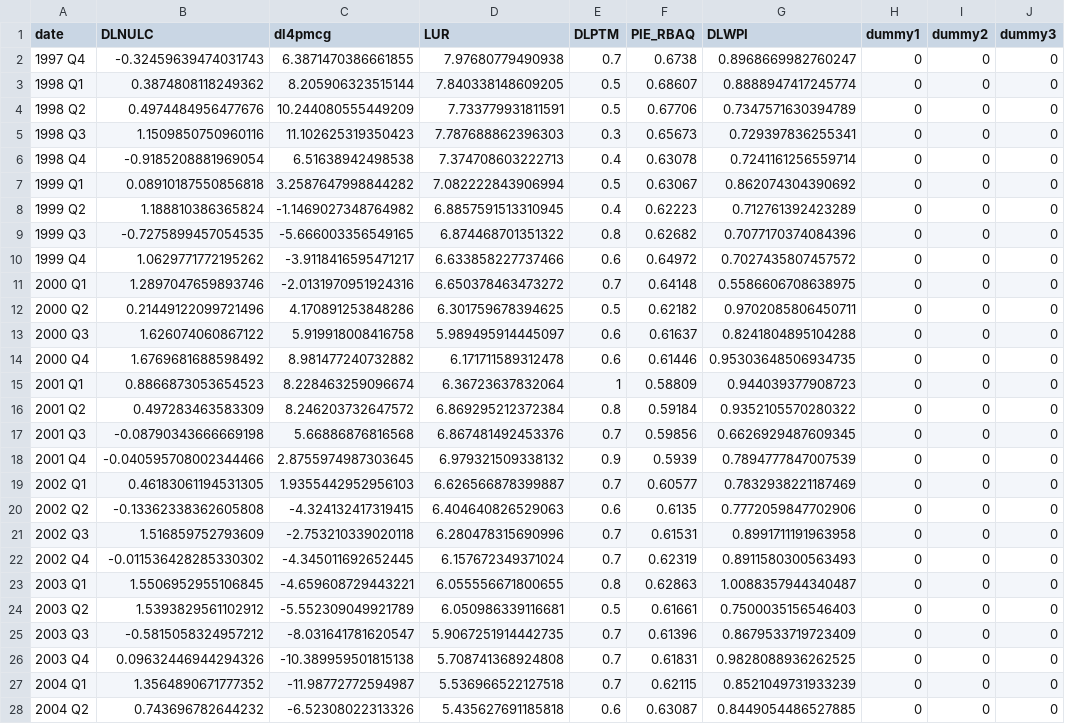
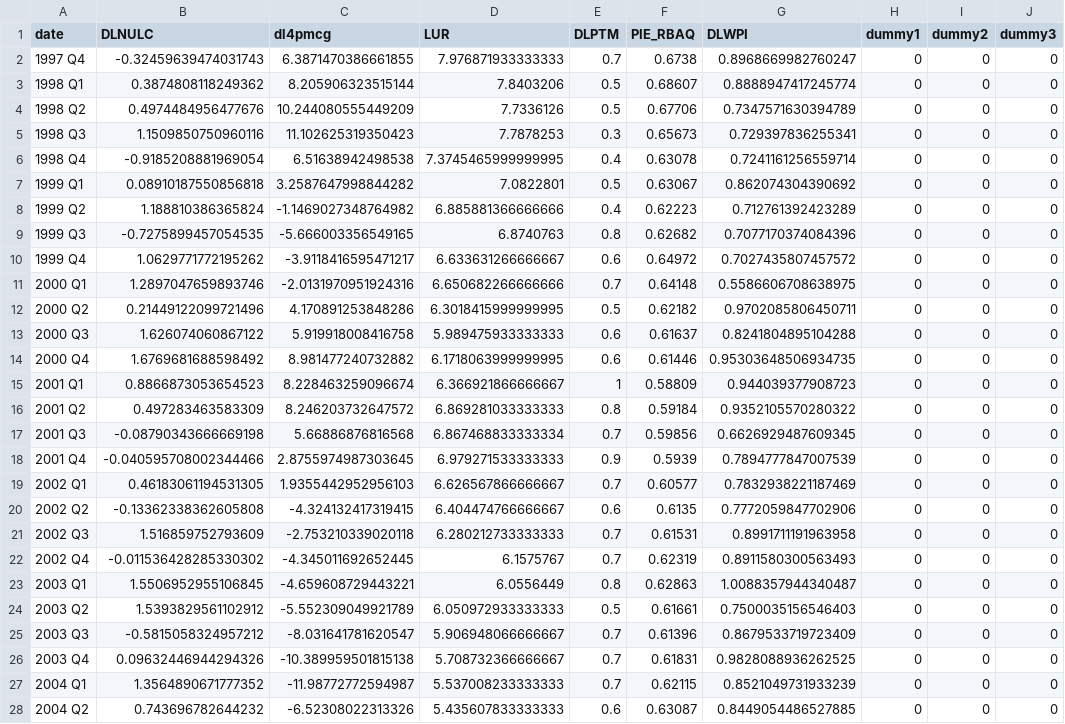
Before and after one commit to igross/nairu, a CSV file: docs/est_data.csv, drawn as a sheet; only a part is shown; the diff covers the shown part only; the diff names each change by its address in the sheet, - before the commit and + after, or states it on an @@ line.

Commit message:
Refreshing data 2025-10-29

```diff
--- a/docs/est_data.csv
+++ b/docs/est_data.csv
-D2 (LUR): 7.97680779490938
+D2 (LUR): 7.976871933333333
-D3 (LUR): 7.840338148609205
+D3 (LUR): 7.8403206
-D4 (LUR): 7.733779931811591
+D4 (LUR): 7.7336126
-D5 (LUR): 7.787688862396303
+D5 (LUR): 7.7878253
-D6 (LUR): 7.374708603222713
+D6 (LUR): 7.3745465999999995
-D7 (LUR): 7.082222843906994
+D7 (LUR): 7.0822801
-D8 (LUR): 6.8857591513310945
+D8 (LUR): 6.885881366666666
-D9 (LUR): 6.874468701351322
+D9 (LUR): 6.8740763
-D10 (LUR): 6.633858227737466
+D10 (LUR): 6.633631266666667
-D11 (LUR): 6.650378463473272
+D11 (LUR): 6.650682266666666
-D12 (LUR): 6.301759678394625
+D12 (LUR): 6.3018415999999995
-D13 (LUR): 5.989495914445097
+D13 (LUR): 5.989475933333333
-D14 (LUR): 6.171711589312478
+D14 (LUR): 6.1718063999999995
-D15 (LUR): 6.36723637832064
+D15 (LUR): 6.366921866666667
-D16 (LUR): 6.869295212372384
+D16 (LUR): 6.869281033333333
-D17 (LUR): 6.867481492453376
+D17 (LUR): 6.867468833333334
-D18 (LUR): 6.979321509338132
+D18 (LUR): 6.979271533333333
-D19 (LUR): 6.626566878399887
+D19 (LUR): 6.626567866666667
-D20 (LUR): 6.404640826529063
+D20 (LUR): 6.404474766666667
-D21 (LUR): 6.280478315690996
+D21 (LUR): 6.280212733333333
-D22 (LUR): 6.157672349371024
+D22 (LUR): 6.1575767
-D23 (LUR): 6.055556671800655
+D23 (LUR): 6.0556449
-D24 (LUR): 6.050986339116681
+D24 (LUR): 6.050972933333333
-D25 (LUR): 5.9067251914442735
+D25 (LUR): 5.906948066666667
-D26 (LUR): 5.708741368924808
+D26 (LUR): 5.708732366666667
-D27 (LUR): 5.536966522127518
+D27 (LUR): 5.537008233333333
-D28 (LUR): 5.435627691185818
+D28 (LUR): 5.435607833333333
```
Also changed, not shown: 1 added row and 84 edited cells elsewhere in this file, docs/NAIRU_baseline.csv, docs/NAIRU_wpi_no_inflation.csv, 25 other files.
